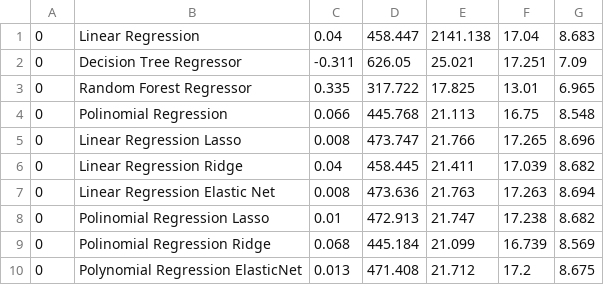
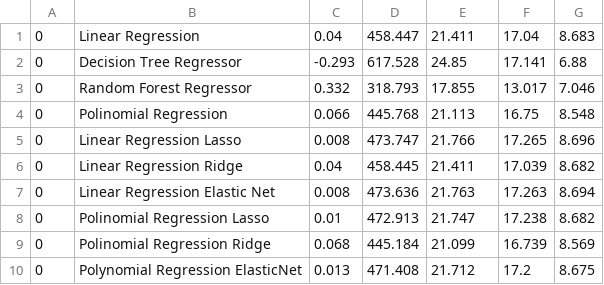
Before and after one commit to alexandrerss/data_money, a CSV file: regressao/reg_validation_metrics.csv, drawn as a sheet.

```diff
--- a/regressao/reg_validation_metrics.csv
+++ b/regressao/reg_validation_metrics.csv
@@ -1,4 +1,4 @@
-0,Linear Regression,0.04,458.447,2141.138,17.04,8.683
-0,Decision Tree Regressor,-0.311,626.05,25.021,17.251,7.09
-0,Random Forest Regressor,0.335,317.722,17.825,13.01,6.965
+0,Linear Regression,0.04,458.447,21.411,17.04,8.683
+0,Decision Tree Regressor,-0.293,617.528,24.85,17.141,6.88
+0,Random Forest Regressor,0.332,318.793,17.855,13.017,7.046
 0,Polinomial Regression,0.066,445.768,21.113,16.75,8.548
```
Also changed, not shown: regressao/reg_test_metrics.csv, regressao/reg_train_metrics.csv, 10 other files.
